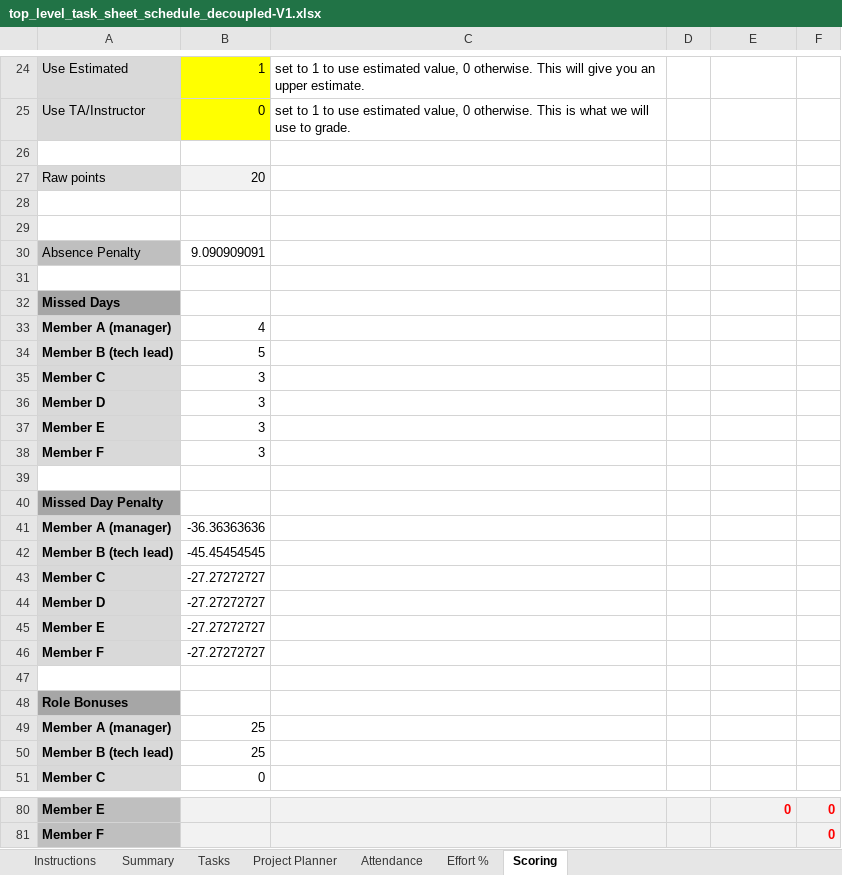
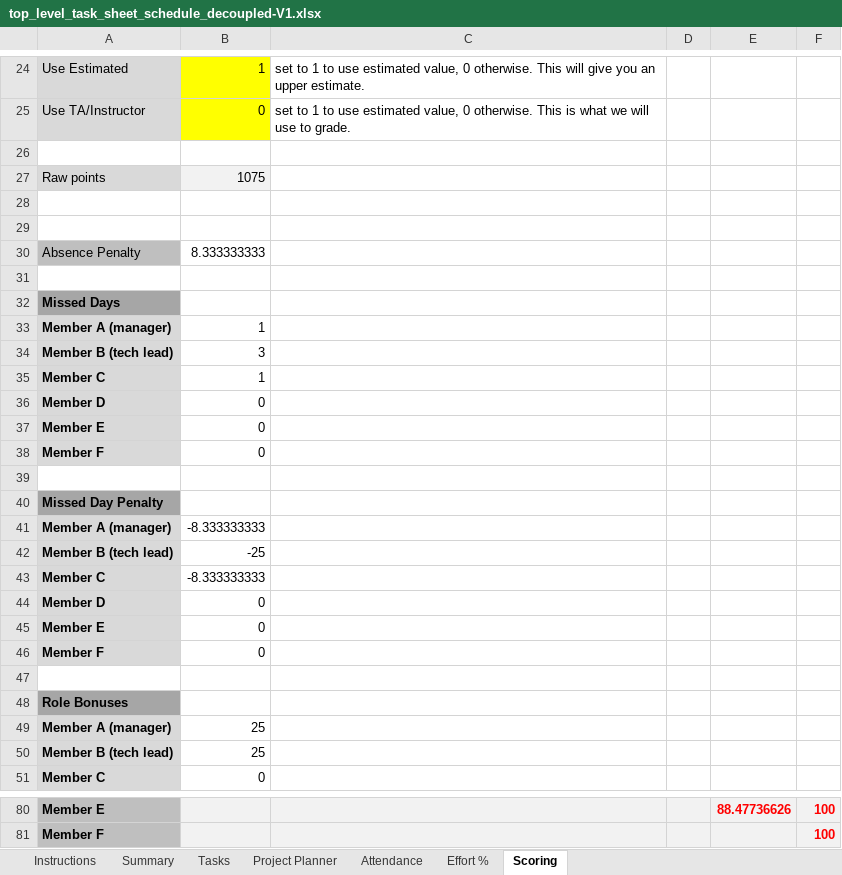
Before and after one commit to Lu1gi21/lab-schedule-decoupled, an Excel workbook: artifacts/top_level_task_sheet_schedule_decoupled-V1.xlsx, sheet Scoring, drawn as a sheet; only a part is shown, gaps mark what is left out; values as stored, in another font and other column widths than the file's, no borders; 1 other sheet too large or unreadable and not compared; the diff covers the shown part only; the diff names each change by its address in the sheet, - before the commit and + after, or states it on an @@ line.

```diff
--- a/artifacts/top_level_task_sheet_schedule_decoupled-V1.xlsx (sheet Scoring)
+++ b/artifacts/top_level_task_sheet_schedule_decoupled-V1.xlsx (sheet Scoring)
-B27: 20
+B27: 1075
-B30: 9.090909091
+B30: 8.333333333
-B33: 4
+B33: 1
-B34: 5
+B34: 3
-B35: 3
+B35: 1
-B36:B38: 3
+B36:B38: 0
-B41: -36.36363636
+B41: -8.333333333
-B42: -45.45454545
+B42: -25
-B43: -27.27272727
+B43: -8.333333333
-B44:B46: -27.27272727
+B44:B46: 0
-E80: 0
+E80: 88.47736626
-F80:F81: 0
+F80:F81: 100
```
Also changed, not shown: 8 added rows, 8 removed rows and 23 edited cells elsewhere in this sheet, sheet Tasks, sheet Effort %, sheet Attendance, sheet Summary, 1 other file.
